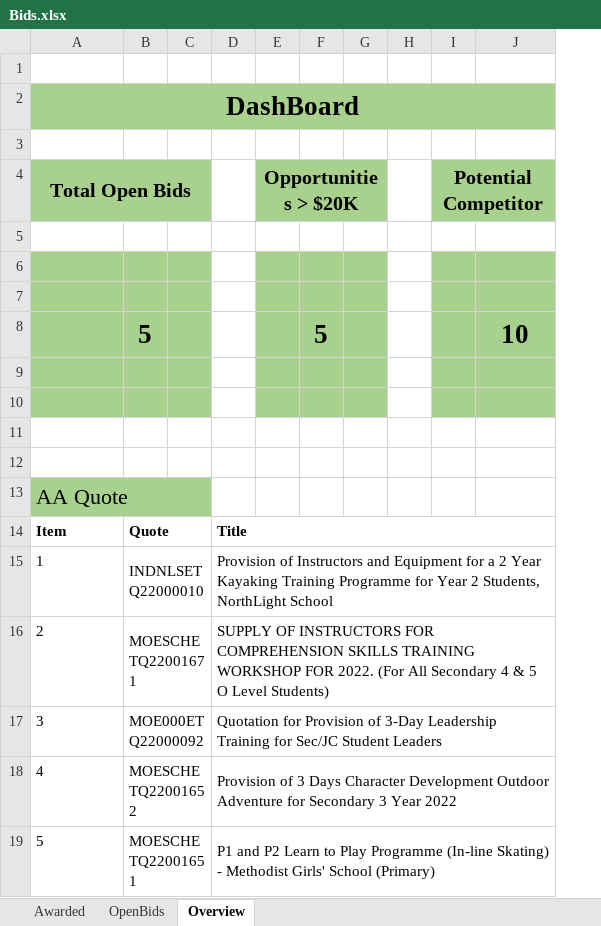
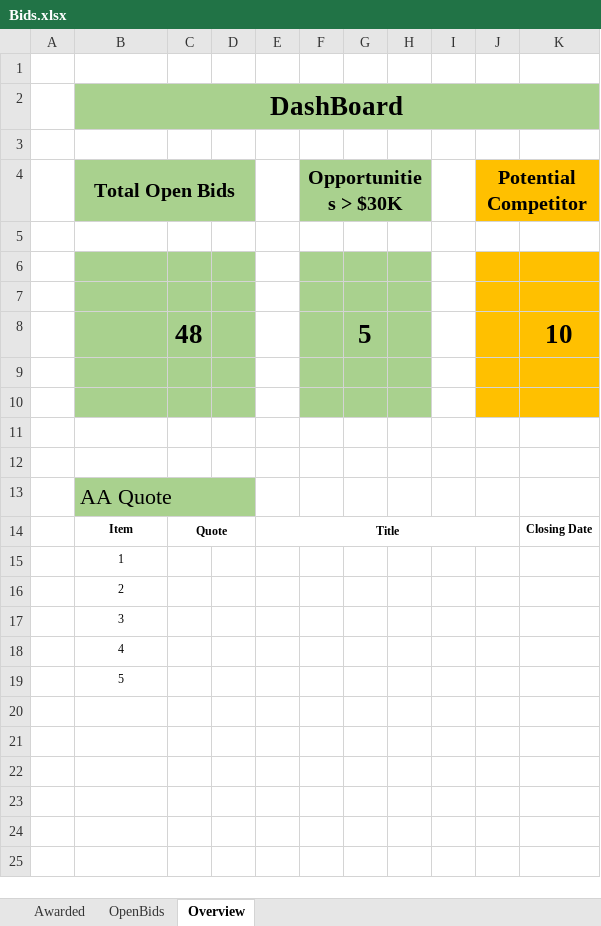
Before and after one commit to lambda100/sct9-diamond-proj1, an Excel workbook: output/Bids.xlsx, sheet Overview, drawn as a sheet; values as stored, in another font and other column widths than the file's, no borders; removed rows and columns are numbered as before the commit, all else as after; the diff names each change by its address in the sheet, - before the commit and + after, or states it on an @@ line.

```diff
--- a/output/Bids.xlsx (sheet Overview)
+++ b/output/Bids.xlsx (sheet Overview)
+column A, empty
-column B, rows 8-19: 5 |  |  |  |  |  | Quote | INDNLSETQ22000010 | MOESCHETQ22001671 | MOE000ETQ22000092 | MOESCHETQ22001652 | MOESCHETQ22001651
+column C, rows 8-14: 48 |  |  |  |  |  | Quote
-column D, rows 14-19: Title | Provision of Instructors and Equipment for a 2 Year Kayaking Training Programme for Year 2 Students, NorthLight School | SUPPLY OF INSTRUCTORS FOR COMPREHENSION SKILLS TRAINING WORKSHOP FOR 2022. (For All Secondary 4 & 5 O Level Students) | Quotation for Provision of 3-Day Leadership Training for Sec/JC Student Leaders | Provision of 3 Days Character Development Outdoor Adventure for Secondary 3 Year 2022 | P1 and P2 Learn to Play Programme (In-line Skating) - Methodist Girls' School (Primary)
-column E (Opportunities > $20K), empty
+column E, row 14: Title
+column F (Opportunities > $30K), empty
-J4:K4 fill: #A9D18E
+J4:K4 fill: #FFC000
-J6:K10 fill: #A9D18E
+J6:K10 fill: #FFC000
@@ B14:B19 text size: smaller, alignment: left → center @@
-K14: (empty)
+K14: Closing Date
```
Also changed, not shown: sheet OpenBids, sheet Awarded, formulas that keep their value, 26 other files.
